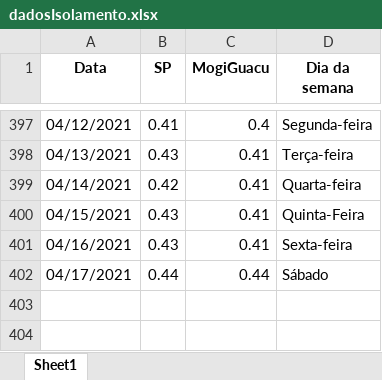
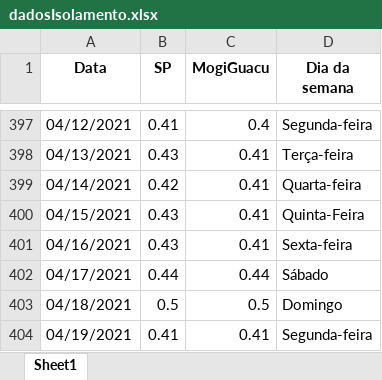
Before and after one commit to Zamariolo/MogiOpenData, an Excel workbook: Dados/dadosIsolamento.xlsx, sheet Sheet1, drawn as a sheet; only a part is shown, gaps mark what is left out; values as stored, in another font and other column widths than the file's, no borders; the diff names each change by its address in the sheet, - before the commit and + after, or states it on an @@ line.

```diff
--- a/Dados/dadosIsolamento.xlsx (sheet Sheet1)
+++ b/Dados/dadosIsolamento.xlsx (sheet Sheet1)
+row 403: 04/18/2021 | 0.5 | 0.5 | Domingo
+row 404: 04/19/2021 | 0.41 | 0.41 | Segunda-feira
```
Also changed, not shown: Dados/dados_dygraph2.xlsx, 5 other files.
